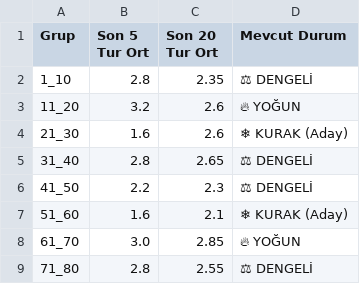
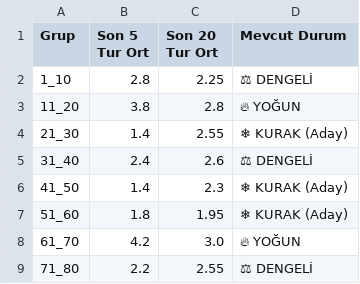
Before and after one commit to egemenulucay-52/hizli-on-numara, a CSV file: grup_analizi.csv, drawn as a sheet; the diff names each change by its address in the sheet, - before the commit and + after, or states it on an @@ line.

```diff
--- a/grup_analizi.csv
+++ b/grup_analizi.csv
-C2 (Son 20 Tur Ort): 2.35
+C2 (Son 20 Tur Ort): 2.25
-B3 (Son 5 Tur Ort): 3.2
+B3 (Son 5 Tur Ort): 3.8
-C3 (Son 20 Tur Ort): 2.6
+C3 (Son 20 Tur Ort): 2.8
-B4 (Son 5 Tur Ort): 1.6
+B4 (Son 5 Tur Ort): 1.4
-C4 (Son 20 Tur Ort): 2.6
+C4 (Son 20 Tur Ort): 2.55
-B5 (Son 5 Tur Ort): 2.8
+B5 (Son 5 Tur Ort): 2.4
-C5 (Son 20 Tur Ort): 2.65
+C5 (Son 20 Tur Ort): 2.6
-B6 (Son 5 Tur Ort): 2.2
+B6 (Son 5 Tur Ort): 1.4
-D6 (Mevcut Durum): ⚖ DENGELİ
+D6 (Mevcut Durum): ❄ KURAK (Aday)
-B7 (Son 5 Tur Ort): 1.6
+B7 (Son 5 Tur Ort): 1.8
-C7 (Son 20 Tur Ort): 2.1
+C7 (Son 20 Tur Ort): 1.95
-B8 (Son 5 Tur Ort): 3.0
+B8 (Son 5 Tur Ort): 4.2
-C8 (Son 20 Tur Ort): 2.85
+C8 (Son 20 Tur Ort): 3.0
-B9 (Son 5 Tur Ort): 2.8
+B9 (Son 5 Tur Ort): 2.2
```
Also changed, not shown: 2 other files.
